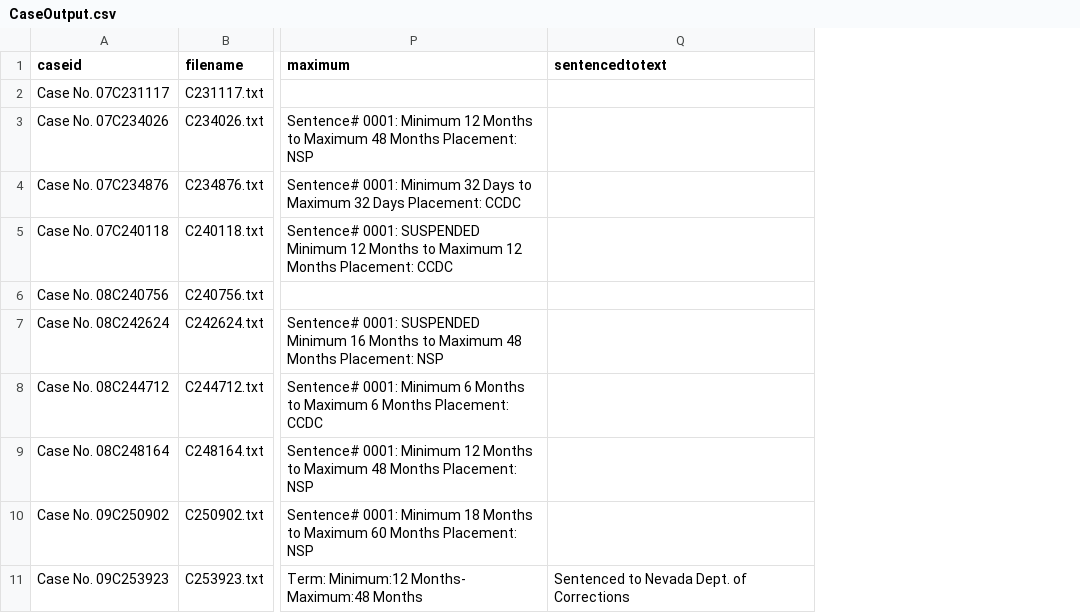
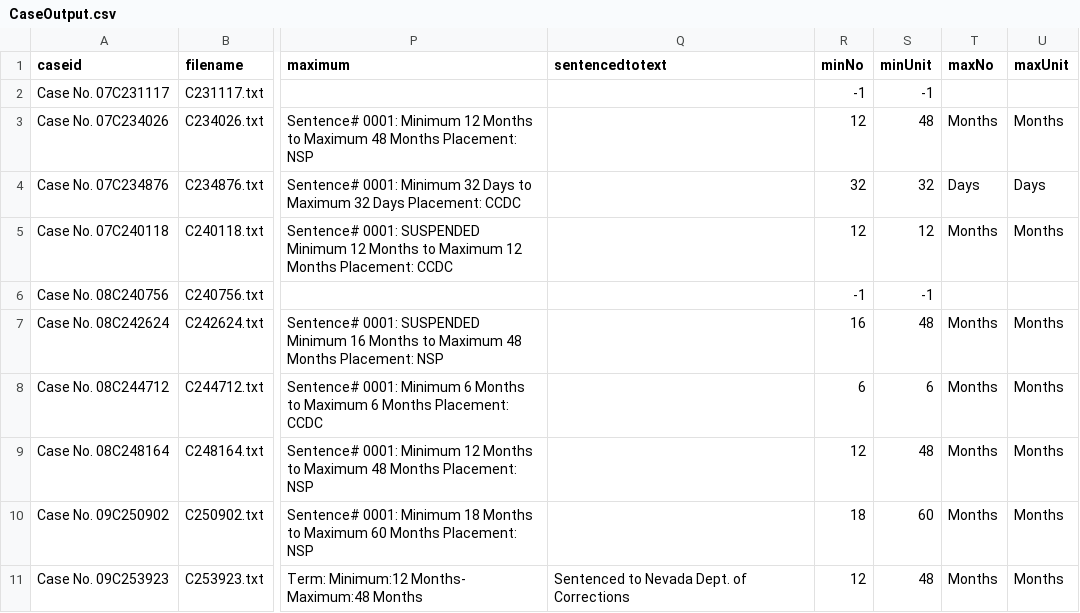
Before and after one commit to cdsulliv/CCCScraping, a CSV file: CaseOutput.csv, drawn as a sheet; only a part is shown, gaps mark what is left out; the diff names each change by its address in the sheet, - before the commit and + after, or states it on an @@ line.

```diff
--- a/CaseOutput.csv
+++ b/CaseOutput.csv
+column R (minNo), rows 2-11: -1 | 12 | 32 | 12 | -1 | 16 | 6 | 12 | 18 | 12
+column S (minUnit), rows 2-11: -1 | 48 | 32 | 12 | -1 | 48 | 6 | 48 | 60 | 48
+column T (maxNo), rows 3-11: Months | Days | Months |  | Months | Months | Months | Months | Months
+column U (maxUnit), rows 3-11: Months | Days | Months |  | Months | Months | Months | Months | Months
```
Also changed, not shown: 7 other files.
